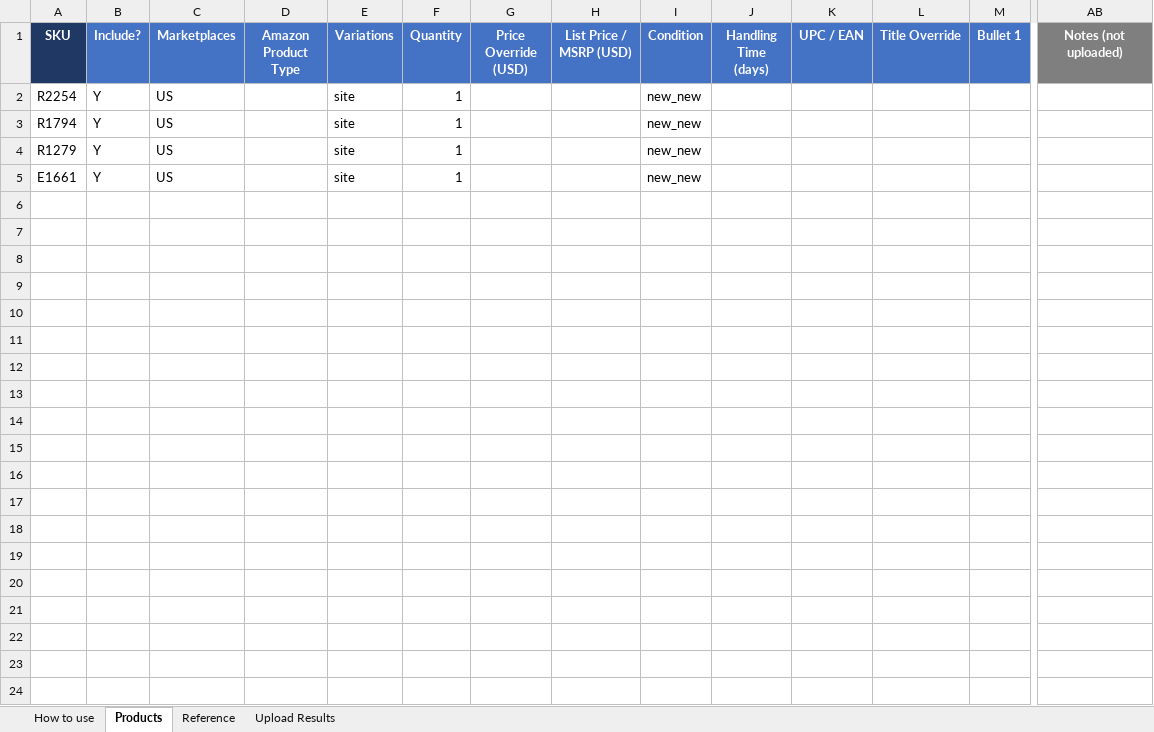
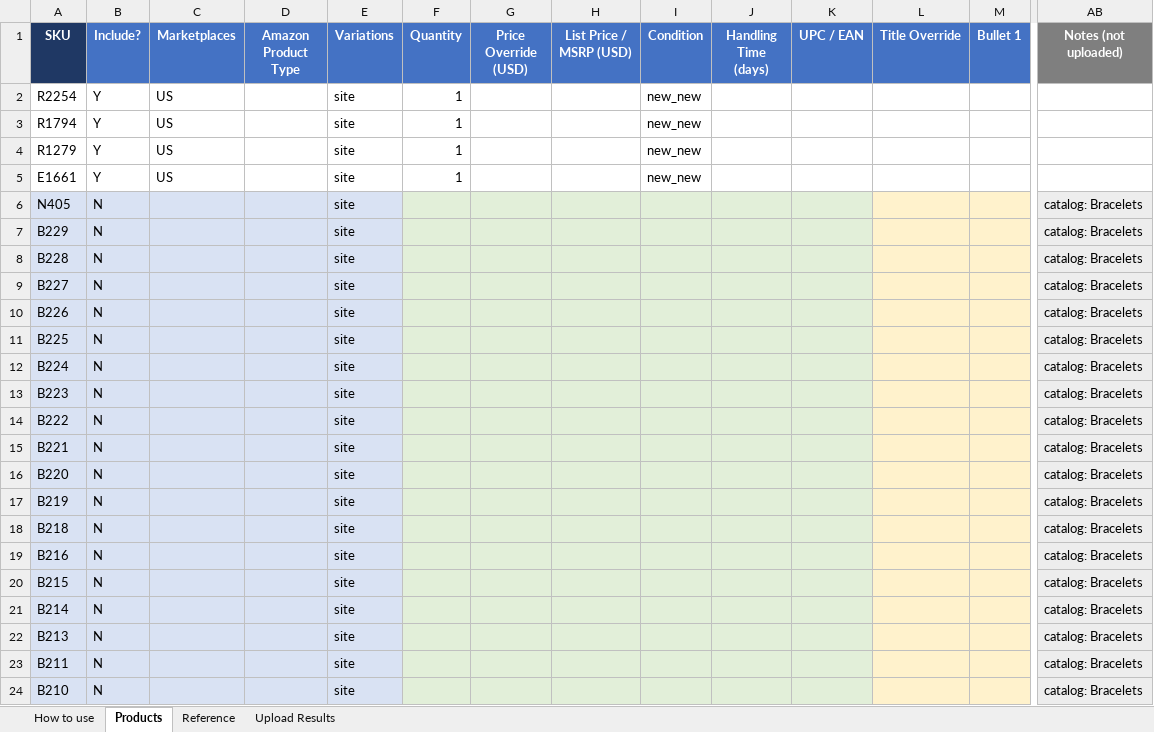
Before and after one commit to shreejitverma/bulk-update, an Excel workbook: Product Listing.xlsx, sheet Products, drawn as a sheet; only a part is shown, gaps mark what is left out; values as stored, in another font and other column widths than the file's, no borders; rows hold the shown columns only; the diff covers the shown part only; the diff names each change by its address in the sheet, - before the commit and + after, or states it on an @@ line.

```diff
--- a/Product Listing.xlsx (sheet Products)
+++ b/Product Listing.xlsx (sheet Products)
+row 6: N405 | N |  |  | site |  |  |  |  |  |  |  |  | catalog: Bracelets
+row 7: B229 | N |  |  | site |  |  |  |  |  |  |  |  | catalog: Bracelets
+row 8: B228 | N |  |  | site |  |  |  |  |  |  |  |  | catalog: Bracelets
+row 9: B227 | N |  |  | site |  |  |  |  |  |  |  |  | catalog: Bracelets
+row 10: B226 | N |  |  | site |  |  |  |  |  |  |  |  | catalog: Bracelets
+row 11: B225 | N |  |  | site |  |  |  |  |  |  |  |  | catalog: Bracelets
+row 12: B224 | N |  |  | site |  |  |  |  |  |  |  |  | catalog: Bracelets
+row 13: B223 | N |  |  | site |  |  |  |  |  |  |  |  | catalog: Bracelets
+row 14: B222 | N |  |  | site |  |  |  |  |  |  |  |  | catalog: Bracelets
+row 15: B221 | N |  |  | site |  |  |  |  |  |  |  |  | catalog: Bracelets
+row 16: B220 | N |  |  | site |  |  |  |  |  |  |  |  | catalog: Bracelets
+row 17: B219 | N |  |  | site |  |  |  |  |  |  |  |  | catalog: Bracelets
+row 18: B218 | N |  |  | site |  |  |  |  |  |  |  |  | catalog: Bracelets
+row 19: B216 | N |  |  | site |  |  |  |  |  |  |  |  | catalog: Bracelets
+row 20: B215 | N |  |  | site |  |  |  |  |  |  |  |  | catalog: Bracelets
+row 21: B214 | N |  |  | site |  |  |  |  |  |  |  |  | catalog: Bracelets
+row 22: B213 | N |  |  | site |  |  |  |  |  |  |  |  | catalog: Bracelets
+row 23: B211 | N |  |  | site |  |  |  |  |  |  |  |  | catalog: Bracelets
+row 24: B210 | N |  |  | site |  |  |  |  |  |  |  |  | catalog: Bracelets
```
Also changed, not shown: 125 added rows elsewhere in this sheet, 12 other files.
